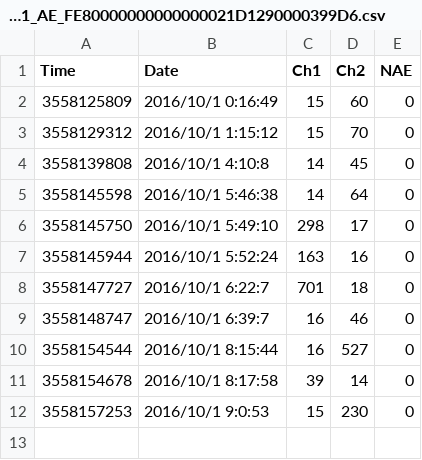
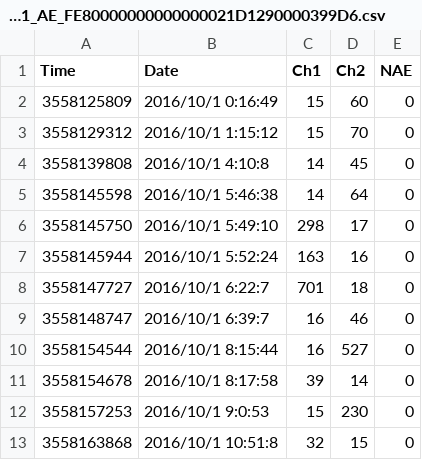
Before and after one commit to srsplabo/srsp_data, a CSV file: 1290000399D6/basic_data/20161001_AE_FE80000000000000021D1290000399D6.csv, drawn as a sheet; the diff names each change by its address in the sheet, - before the commit and + after, or states it on an @@ line.

```diff
--- a/1290000399D6/basic_data/20161001_AE_FE80000000000000021D1290000399D6.csv
+++ b/1290000399D6/basic_data/20161001_AE_FE80000000000000021D1290000399D6.csv
+row 13: 3558163868 | 2016/10/1 10:51:8 | 32 | 15 | 0
```
Also changed, not shown: 129000039A0C/daily_clock_report/20160925_HU_129000039A0C.csv, 129000039A0C/daily_clock_report/20160925_PR_129000039A0C.csv, 34 other files.
